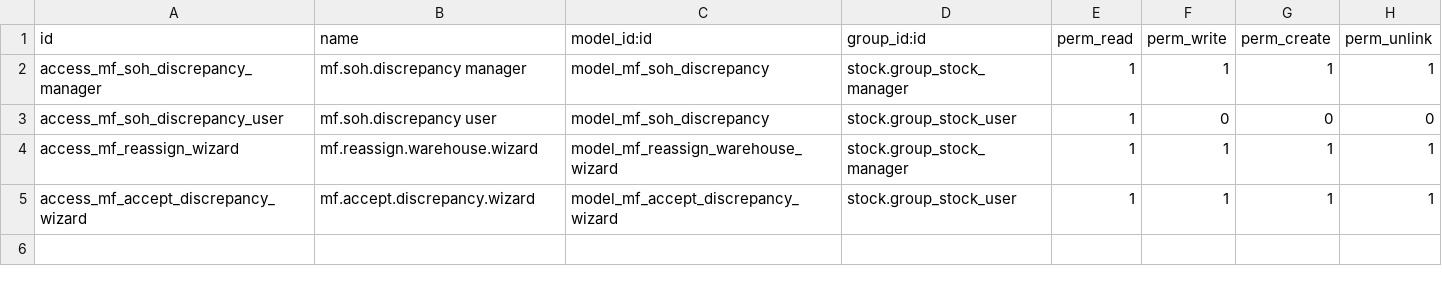
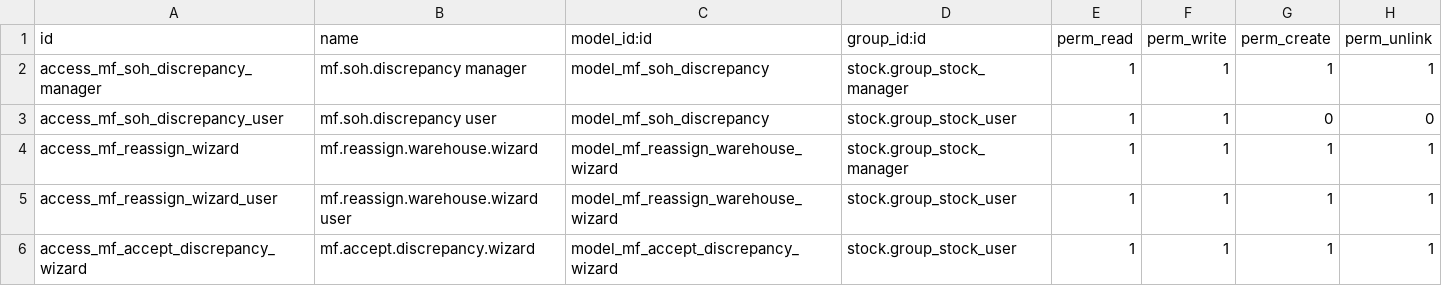
Before and after one commit to JonaldM/mml.3pl.odoo, a CSV file: addons/stock_3pl_mainfreight/security/ir.model.access.csv, drawn as a sheet.

```diff
--- a/addons/stock_3pl_mainfreight/security/ir.model.access.csv
+++ b/addons/stock_3pl_mainfreight/security/ir.model.access.csv
@@ -2,4 +2,5 @@ id,name,model_id:id,group_id:id,perm_read,perm_write,perm_create,perm_unlink
 access_mf_soh_discrepancy_manager,mf.soh.discrepancy manager,model_mf_soh_discrepancy,stock.group_stock_manager,1,1,1,1
-access_mf_soh_discrepancy_user,mf.soh.discrepancy user,model_mf_soh_discrepancy,stock.group_stock_user,1,0,0,0
+access_mf_soh_discrepancy_user,mf.soh.discrepancy user,model_mf_soh_discrepancy,stock.group_stock_user,1,1,0,0
 access_mf_reassign_wizard,mf.reassign.warehouse.wizard,model_mf_reassign_warehouse_wizard,stock.group_stock_manager,1,1,1,1
+access_mf_reassign_wizard_user,mf.reassign.warehouse.wizard user,model_mf_reassign_warehouse_wizard,stock.group_stock_user,1,1,1,1
 access_mf_accept_discrepancy_wizard,mf.accept.discrepancy.wizard,model_mf_accept_discrepancy_wizard,stock.group_stock_user,1,1,1,1
```
Also changed, not shown: 1 other file.
